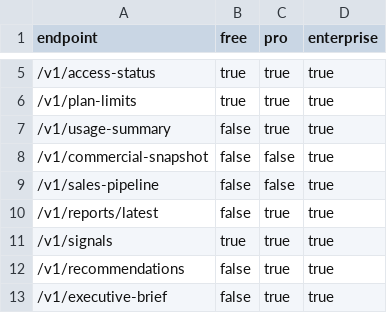
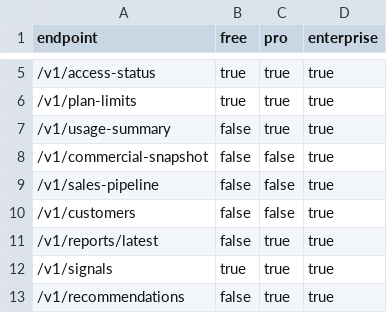
Before and after one commit to Jose3838/AI-RPCT, a CSV file: data/plan_access_matrix.csv, drawn as a sheet; only a part is shown, gaps mark what is left out; the shorter side is filled out with more unchanged rows.

Commit message:
Add v1 customer onboarding

```diff
--- a/data/plan_access_matrix.csv
+++ b/data/plan_access_matrix.csv
@@ -9,2 +9,3 @@ endpoint,free,pro,enterprise
 /v1/sales-pipeline,false,false,true
+/v1/customers,false,false,true
 /v1/reports/latest,false,true,true
```
Also changed, not shown: 6 other files.
